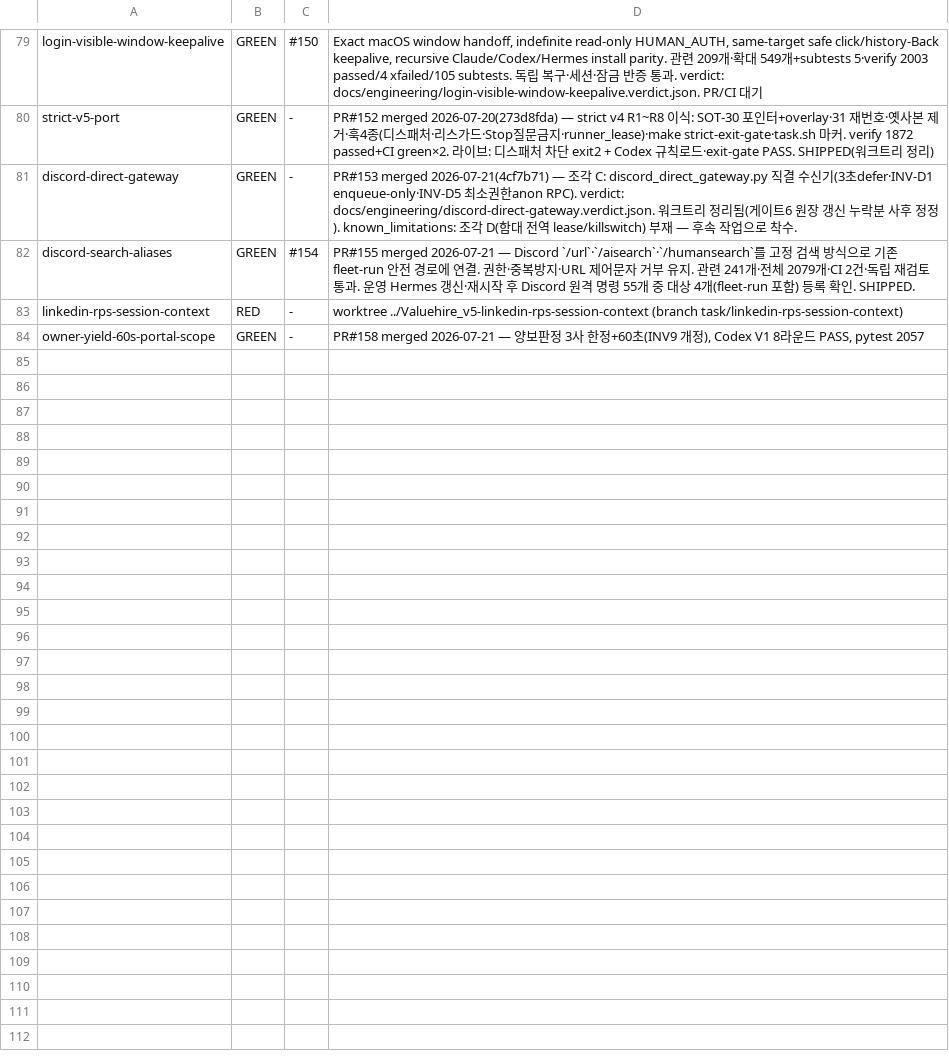
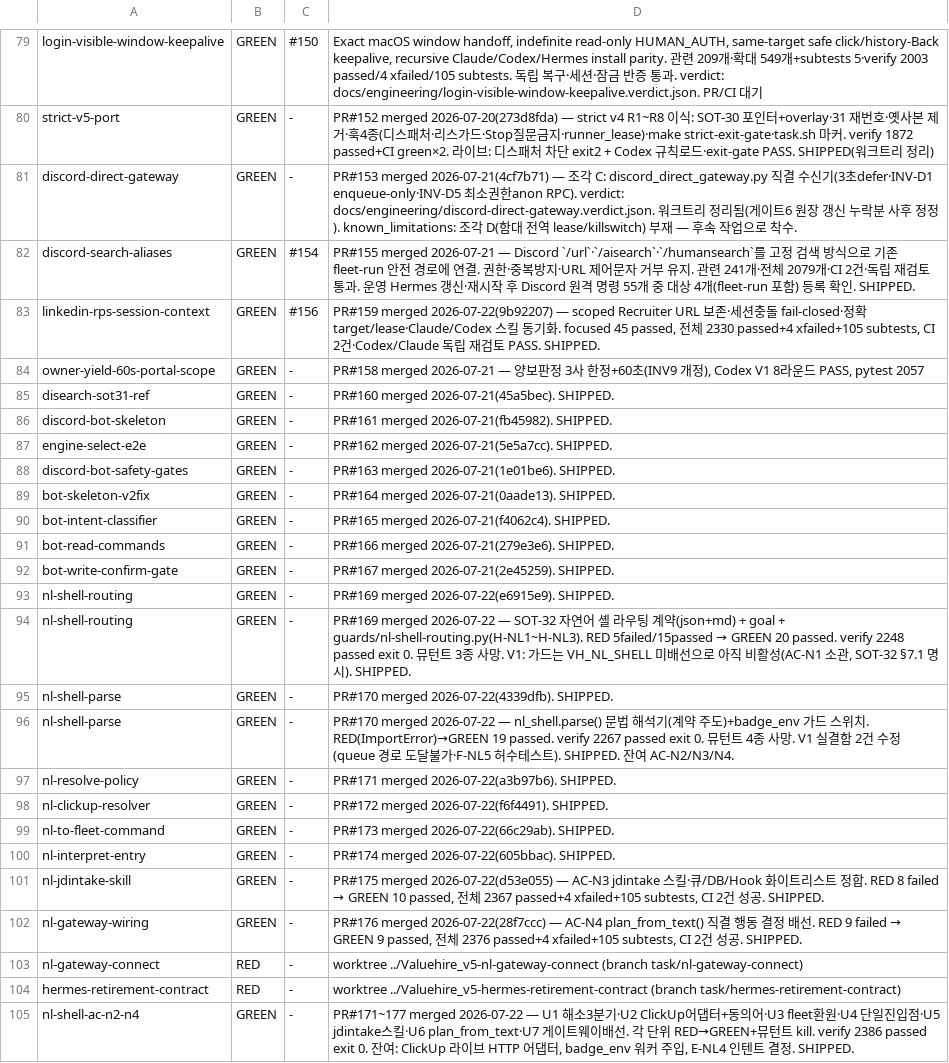
Before and after one commit to sangmokang/Valuehire_v5, a TSV file: .harness/red-ledger.tsv, drawn as a sheet; only a part is shown, gaps mark what is left out.

```diff
--- a/.harness/red-ledger.tsv
+++ b/.harness/red-ledger.tsv
@@ -82,3 +82,24 @@ discord-direct-gateway	GREEN	-	PR#153 merged 2026-07-21(4cf7b71) — 조각 C: d
 discord-search-aliases	GREEN	#154	PR#155 merged 2026-07-21 — Discord `/url`·`/aisearch`·`/humansearch`를 고정 검색 방식으로 기존 fleet-run 안전 경로에 연결. 권한·중복방지·URL 제어문자 거부 유지. 관련 241개·전체 2079개·CI 2건·독립 재검토 통과. 운영 Hermes 갱신·재시작 후 Discord 원격 명령 55개 중 대상 4개(fleet-run 포함) 등록 확인. SHIPPED.
-linkedin-rps-session-context	RED	-	worktree ../Valuehire_v5-linkedin-rps-session-context (branch task/linkedin-rps-session-context)
+linkedin-rps-session-context	GREEN	#156	PR#159 merged 2026-07-22(9b92207) — scoped Recruiter URL 보존·세션충돌 fail-closed·정확 target/lease·Claude/Codex 스킬 동기화. focused 45 passed, 전체 2330 passed+4 xfailed+105 subtests, CI 2건·Codex/Claude 독립 재검토 PASS. SHIPPED.
 owner-yield-60s-portal-scope	GREEN	-	PR#158 merged 2026-07-21 — 양보판정 3사 한정+60초(INV9 개정), Codex V1 8라운드 PASS, pytest 2057
+disearch-sot31-ref	GREEN	-	PR#160 merged 2026-07-21(45a5bec). SHIPPED.
+discord-bot-skeleton	GREEN	-	PR#161 merged 2026-07-21(fb45982). SHIPPED.
+engine-select-e2e	GREEN	-	PR#162 merged 2026-07-21(5e5a7cc). SHIPPED.
+discord-bot-safety-gates	GREEN	-	PR#163 merged 2026-07-21(1e01be6). SHIPPED.
+bot-skeleton-v2fix	GREEN	-	PR#164 merged 2026-07-21(0aade13). SHIPPED.
+bot-intent-classifier	GREEN	-	PR#165 merged 2026-07-21(f4062c4). SHIPPED.
+bot-read-commands	GREEN	-	PR#166 merged 2026-07-21(279e3e6). SHIPPED.
+bot-write-confirm-gate	GREEN	-	PR#167 merged 2026-07-21(2e45259). SHIPPED.
+nl-shell-routing	GREEN	-	PR#169 merged 2026-07-22(e6915e9). SHIPPED.
+nl-shell-routing	GREEN	-	PR#169 merged 2026-07-22 — SOT-32 자연어 셸 라우팅 계약(json+md) + goal + guards/nl-shell-routing.py(H-NL1~H-NL3). RED 5failed/15passed → GREEN 20 passed. verify 2248 passed exit 0. 뮤턴트 3종 사망. V1: 가드는 VH_NL_SHELL 미배선으로 아직 비활성(AC-N1 소관, SOT-32 §7.1 명시). SHIPPED.
+nl-shell-parse	GREEN	-	PR#170 merged 2026-07-22(4339dfb). SHIPPED.
+nl-shell-parse	GREEN	-	PR#170 merged 2026-07-22 — nl_shell.parse() 문법 해석기(계약 주도)+badge_env 가드 스위치. RED(ImportError)→GREEN 19 passed. verify 2267 passed exit 0. 뮤턴트 4종 사망. V1 실결함 2건 수정(queue 경로 도달불가·F-NL5 허수테스트). SHIPPED. 잔여 AC-N2/N3/N4.
+nl-resolve-policy	GREEN	-	PR#171 merged 2026-07-22(a3b97b6). SHIPPED.
+nl-clickup-resolver	GREEN	-	PR#172 merged 2026-07-22(f6f4491). SHIPPED.
+nl-to-fleet-command	GREEN	-	PR#173 merged 2026-07-22(66c29ab). SHIPPED.
+nl-interpret-entry	GREEN	-	PR#174 merged 2026-07-22(605bbac). SHIPPED.
+nl-jdintake-skill	GREEN	-	PR#175 merged 2026-07-22(d53e055) — AC-N3 jdintake 스킬·큐/DB/Hook 화이트리스트 정합. RED 8 failed → GREEN 10 passed, 전체 2367 passed+4 xfailed+105 subtests, CI 2건 성공. SHIPPED.
+nl-gateway-wiring	GREEN	-	PR#176 merged 2026-07-22(28f7ccc) — AC-N4 plan_from_text() 직결 행동 결정 배선. RED 9 failed → GREEN 9 passed, 전체 2376 passed+4 xfailed+105 subtests, CI 2건 성공. SHIPPED.
+nl-gateway-connect	RED	-	worktree ../Valuehire_v5-nl-gateway-connect (branch task/nl-gateway-connect)
+hermes-retirement-contract	RED	-	worktree ../Valuehire_v5-hermes-retirement-contract (branch task/hermes-retirement-contract)
+nl-shell-ac-n2-n4	GREEN	-	PR#171~177 merged 2026-07-22 — U1 해소3분기·U2 ClickUp어댑터+동의어·U3 fleet환원·U4 단일진입점·U5 jdintake스킬·U6 plan_from_text·U7 게이트웨이배선. 각 단위 RED→GREEN+뮤턴트 kill. verify 2386 passed exit 0. 잔여: ClickUp 라이브 HTTP 어댑터, badge_env 워커 주입, E-NL4 인텐트 결정. SHIPPED.
```
